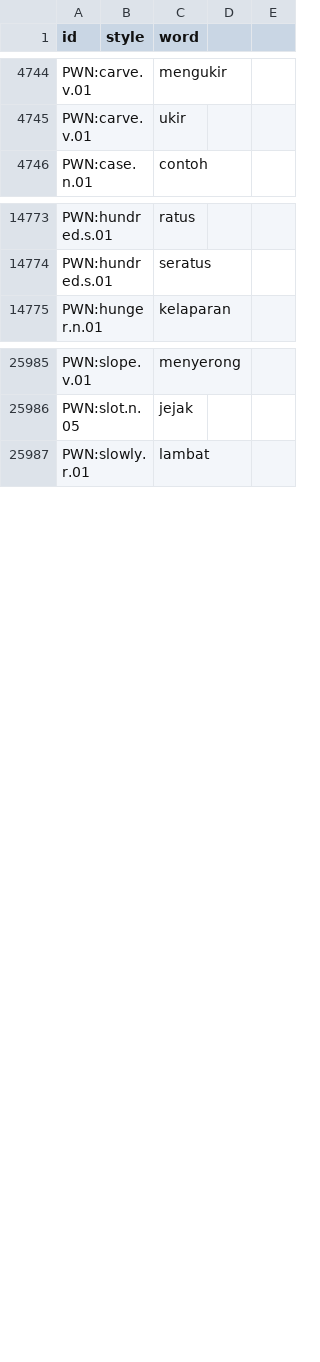
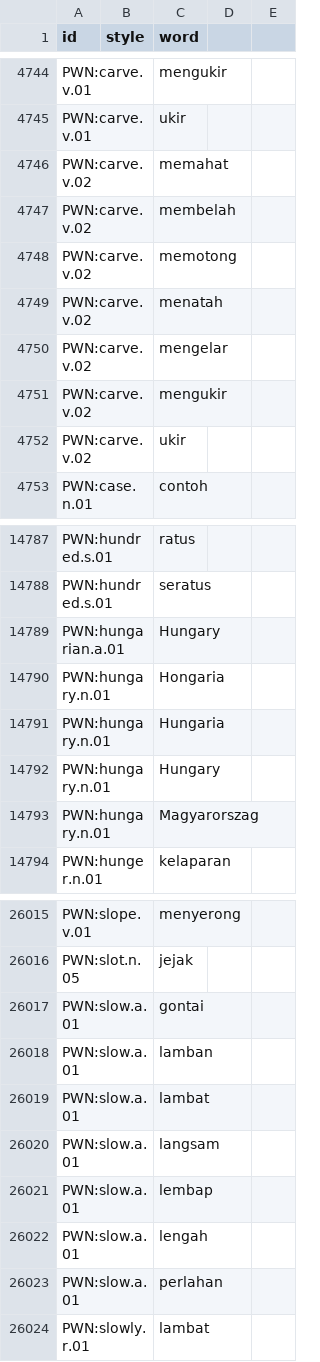
Before and after one commit to barumau/panlexia, a TSV file: dict/I/ind.tsv, drawn as a sheet; only a part is shown, gaps mark what is left out; the diff covers the shown part only; the diff names each change by its address in the sheet, - before the commit and + after, or states it on an @@ line.

```diff
--- a/dict/I/ind.tsv
+++ b/dict/I/ind.tsv
+row 4746: PWN:carve.v.02 |  | memahat
+row 4747: PWN:carve.v.02 |  | membelah
+row 4748: PWN:carve.v.02 |  | memotong
+row 4749: PWN:carve.v.02 |  | menatah
+row 4750: PWN:carve.v.02 |  | mengelar
+row 4751: PWN:carve.v.02 |  | mengukir
+row 4752: PWN:carve.v.02 |  | ukir
+row 14789: PWN:hungarian.a.01 |  | Hungary
+row 14790: PWN:hungary.n.01 |  | Hongaria
+row 14791: PWN:hungary.n.01 |  | Hungaria
+row 14792: PWN:hungary.n.01 |  | Hungary
+row 14793: PWN:hungary.n.01 |  | Magyarorszag
+row 26017: PWN:slow.a.01 |  | gontai
+row 26018: PWN:slow.a.01 |  | lamban
+row 26019: PWN:slow.a.01 |  | lambat
+row 26020: PWN:slow.a.01 |  | langsam
+row 26021: PWN:slow.a.01 |  | lembap
+row 26022: PWN:slow.a.01 |  | lengah
+row 26023: PWN:slow.a.01 |  | perlahan
```
Also changed, not shown: 20 added rows elsewhere in this file, concepts/E/eng-definition.tsv, dict/E/eng.tsv, 20 other files.
